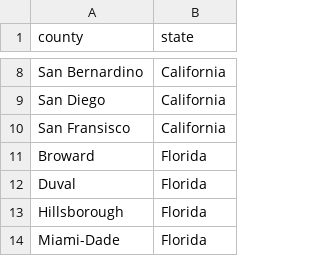
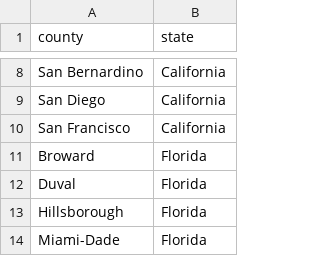
Before and after one commit to bicknarnes/DS5110Final, a CSV file: HIVdata/jurisdictions.csv, drawn as a sheet; only a part is shown, gaps mark what is left out.

Commit message:
Update jurisdictions.csv

```diff
--- a/HIVdata/jurisdictions.csv
+++ b/HIVdata/jurisdictions.csv
@@ -9,3 +9,3 @@ San Bernardino,California
 San Diego,California
-San Fransisco,California
+San Francisco,California
 Broward,Florida
```
